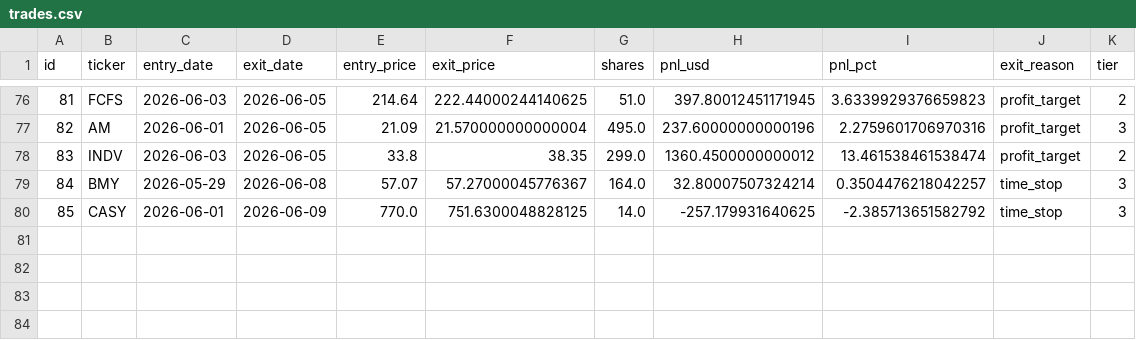
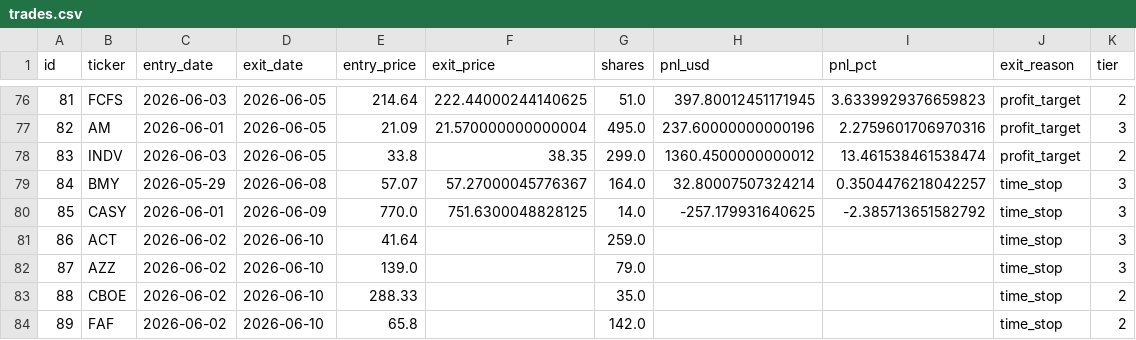
Before and after one commit to ckurau/naive-mean-reversion, a CSV file: paper_trading/trades.csv, drawn as a sheet; only a part is shown, gaps mark what is left out.

```diff
--- a/paper_trading/trades.csv
+++ b/paper_trading/trades.csv
@@ -80 +80,5 @@ id,ticker,entry_date,exit_date,entry_price,exit_price,shares,pnl_usd,pnl_pct,exi
 85,CASY,2026-06-01,2026-06-09,770.0,751.6300048828125,14.0,-257.179931640625,-2.385713651582792,time_stop,3
+86,ACT,2026-06-02,2026-06-10,41.64,,259.0,,,time_stop,3
+87,AZZ,2026-06-02,2026-06-10,139.0,,79.0,,,time_stop,3
+88,CBOE,2026-06-02,2026-06-10,288.33,,35.0,,,time_stop,2
+89,FAF,2026-06-02,2026-06-10,65.8,,142.0,,,time_stop,2
```
Also changed, not shown: paper_trading/open_positions.csv, 1 other file.
